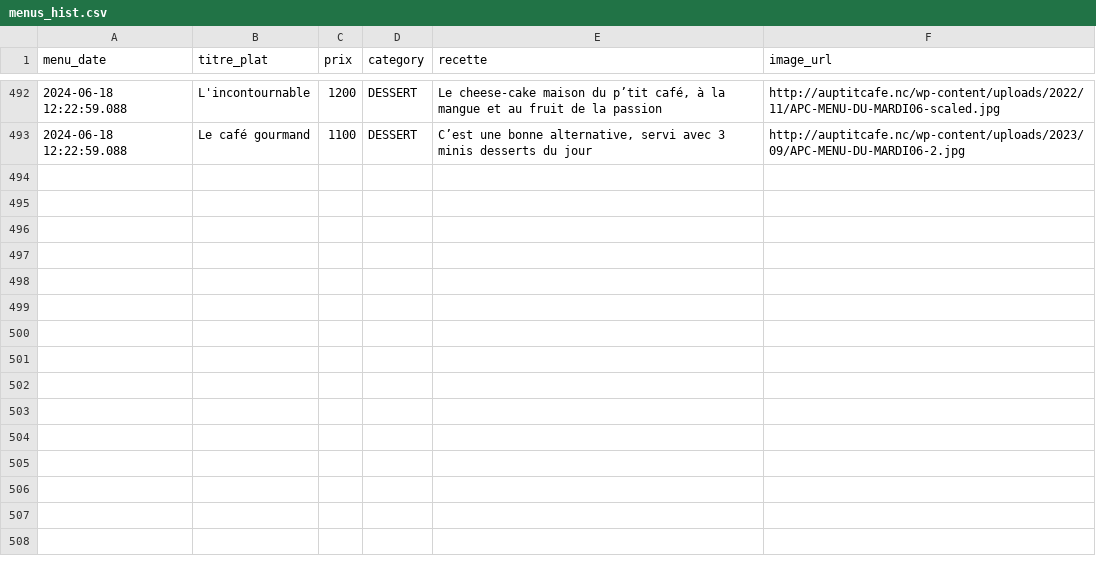
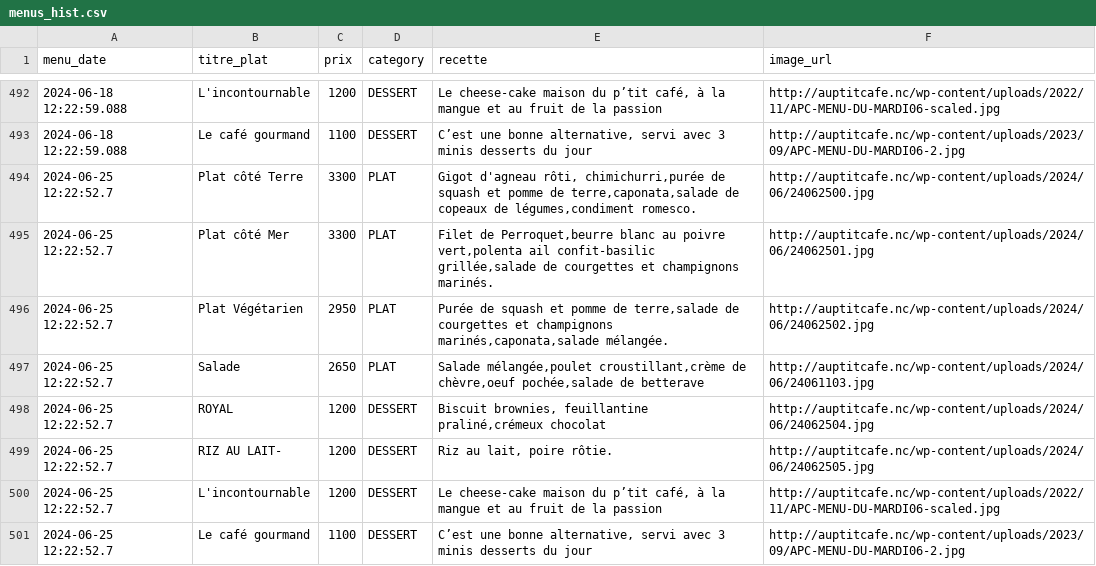
Before and after one commit to adriens/auptitcafe-data, a CSV file: data/menus_hist.csv, drawn as a sheet; only a part is shown, gaps mark what is left out.

Commit message:
🔁 Daily snapshot des menus 📜, cf #1

```diff
--- a/data/menus_hist.csv
+++ b/data/menus_hist.csv
@@ -493 +493,9 @@ menu_date,titre_plat,prix,category,recette,image_url
 2024-06-18 12:22:59.088,Le café gourmand,1100,DESSERT,"C’est une bonne alternative, servi avec 3 minis desserts du jour",http://auptitcafe.nc/wp-content/uploads/2023/09/APC-MENU-DU-MARDI06-2.jpg
+2024-06-25 12:22:52.7,Plat côté Terre,3300,PLAT,"Gigot d'agneau rôti, chimichurri,purée de squash et pomme de terre,caponata,salade de copeaux de légumes,condiment romesco.",http://auptitcafe.nc/wp-content/uploads/2024/06/24062500.jpg
+2024-06-25 12:22:52.7,Plat côté Mer,3300,PLAT,"Filet de Perroquet,beurre blanc au poivre vert,polenta  ail confit-basilic grillée,salade de courgettes et champignons marinés.",http://auptitcafe.nc/wp-content/uploads/2024/06/24062501.jpg
+2024-06-25 12:22:52.7,Plat Végétarien,2950,PLAT,"Purée de squash et pomme de terre,salade de courgettes et champignons marinés,caponata,salade mélangée.",http://auptitcafe.nc/wp-content/uploads/2024/06/24062502.jpg
+2024-06-25 12:22:52.7,Salade,2650,PLAT,"Salade mélangée,poulet croustillant,crème de chèvre,oeuf pochée,salade de betterave",http://auptitcafe.nc/wp-content/uploads/2024/06/24061103.jpg
+2024-06-25 12:22:52.7,ROYAL,1200,DESSERT,"Biscuit brownies, feuillantine praliné,crémeux chocolat",http://auptitcafe.nc/wp-content/uploads/2024/06/24062504.jpg
+2024-06-25 12:22:52.7,RIZ AU LAIT-,1200,DESSERT,"Riz au lait, poire rôtie.",http://auptitcafe.nc/wp-content/uploads/2024/06/24062505.jpg
+2024-06-25 12:22:52.7,L'incontournable,1200,DESSERT,"Le cheese-cake maison du p’tit café, à la mangue et au fruit de la passion",http://auptitcafe.nc/wp-content/uploads/2022/11/APC-MENU-DU-MARDI06-scaled.jpg
+2024-06-25 12:22:52.7,Le café gourmand,1100,DESSERT,"C’est une bonne alternative, servi avec 3 minis desserts du jour",http://auptitcafe.nc/wp-content/uploads/2023/09/APC-MENU-DU-MARDI06-2.jpg
```
Also changed, not shown: data/current_menus.csv, data/current_menus_headers.csv.
